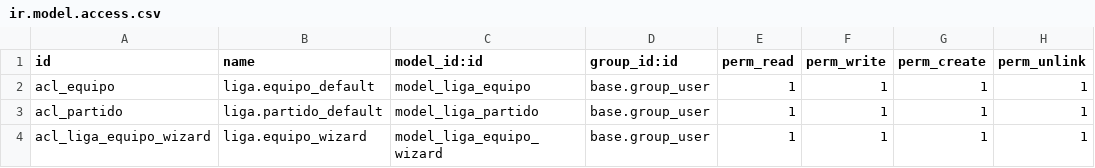
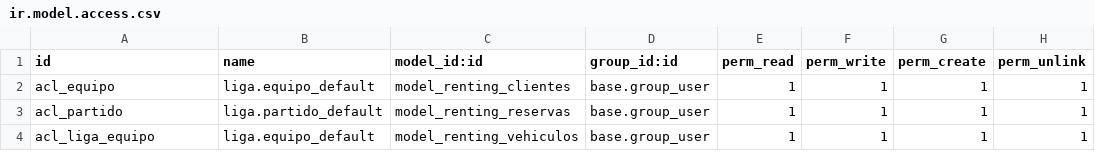
Before and after one commit to AdanH43/2rent4fun_Ahigmen0804, a CSV file: security/ir.model.access.csv, drawn as a sheet.

Commit message:
primera subida

```diff
--- a/security/ir.model.access.csv
+++ b/security/ir.model.access.csv
@@ -1,4 +1,4 @@
 id,name,model_id:id,group_id:id,perm_read,perm_write,perm_create,perm_unlink
-acl_equipo,liga.equipo_default,model_liga_equipo,base.group_user,1,1,1,1
-acl_partido,liga.partido_default,model_liga_partido,base.group_user,1,1,1,1
-acl_liga_equipo_wizard,liga.equipo_wizard,model_liga_equipo_wizard,base.group_user,1,1,1,1
+acl_equipo,liga.equipo_default,model_renting_clientes,base.group_user,1,1,1,1
+acl_partido,liga.partido_default,model_renting_reservas,base.group_user,1,1,1,1
+acl_liga_equipo,liga.equipo_default,model_renting_vehiculos,base.group_user,1,1,1,1
```
